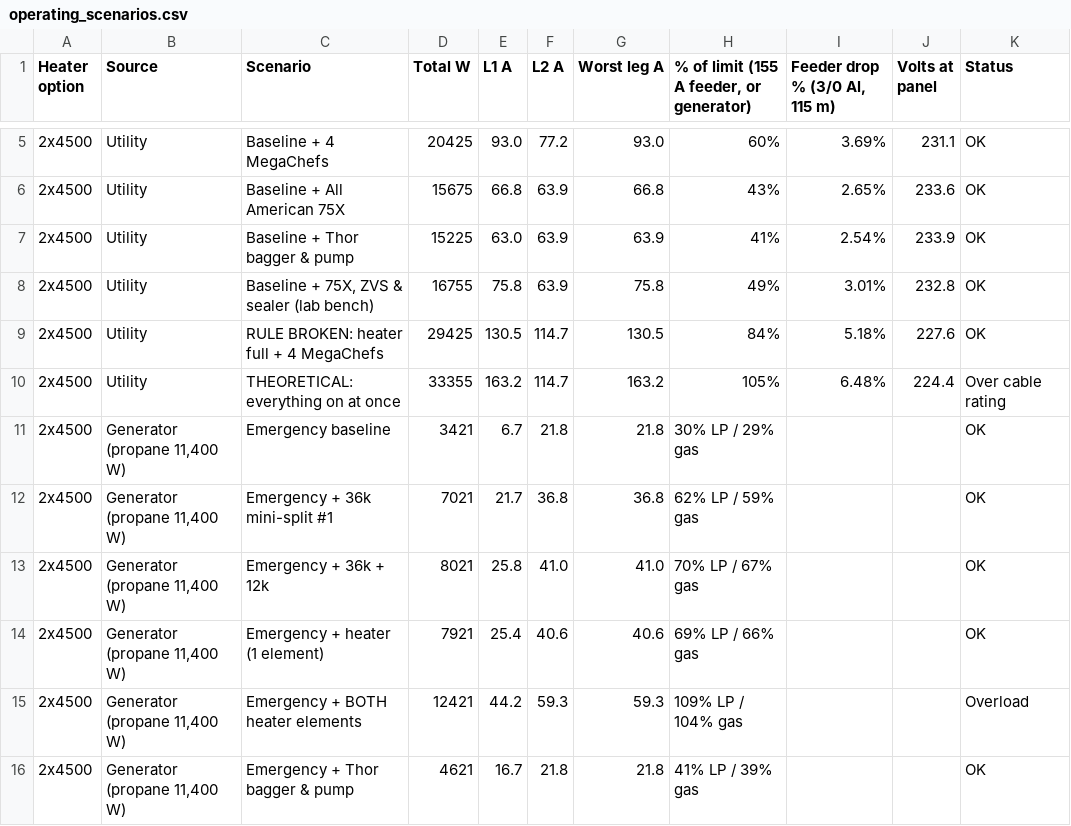
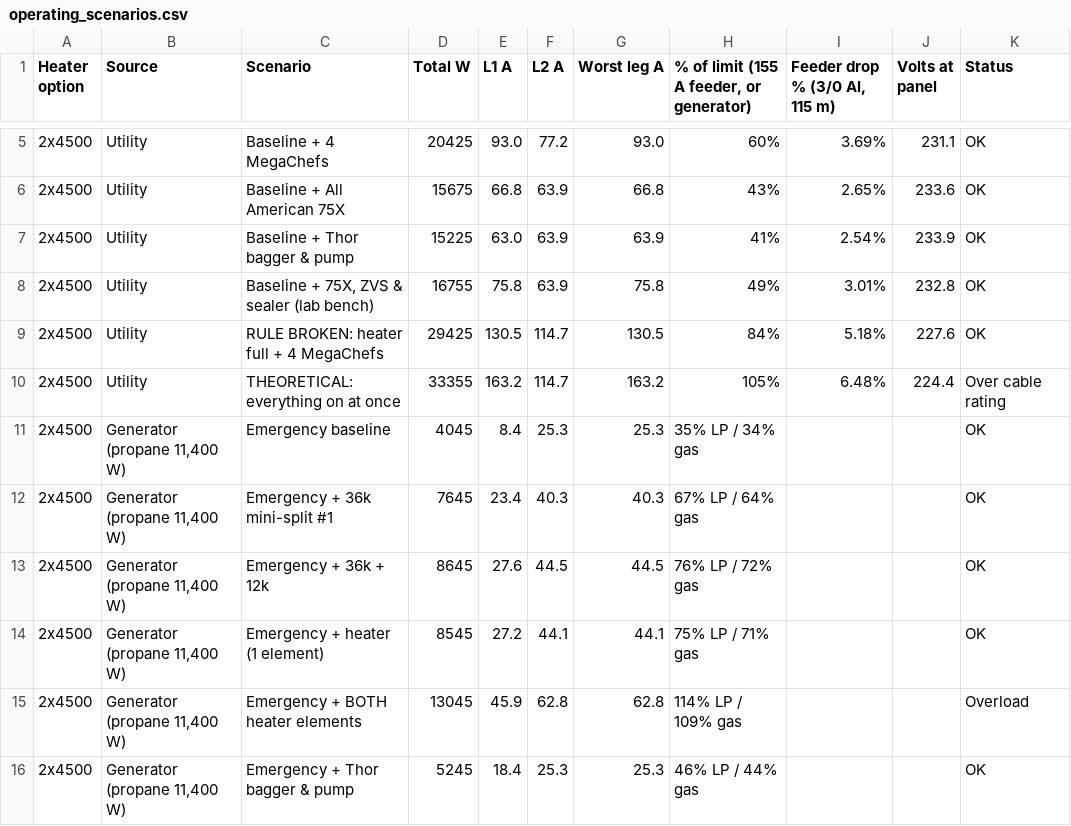
Before and after one commit to josephmclachlan/MY-CO-L, a CSV file: src/data/electrical/operating_scenarios.csv, drawn as a sheet; only a part is shown, gaps mark what is left out; the diff covers the shown part only.

```diff
--- a/src/data/electrical/operating_scenarios.csv
+++ b/src/data/electrical/operating_scenarios.csv
@@ -10,7 +10,7 @@
 2x4500,Utility,THEORETICAL: everything on at once,33355,163.2,114.7,163.2,105%,6.48%,224.4,Over cable rating
-2x4500,"Generator (propane 11,400 W)",Emergency baseline,3421,6.7,21.8,21.8,30% LP / 29% gas,,,OK
-2x4500,"Generator (propane 11,400 W)",Emergency + 36k mini-split #1,7021,21.7,36.8,36.8,62% LP / 59% gas,,,OK
-2x4500,"Generator (propane 11,400 W)",Emergency + 36k + 12k,8021,25.8,41.0,41.0,70% LP / 67% gas,,,OK
-2x4500,"Generator (propane 11,400 W)",Emergency + heater (1 element),7921,25.4,40.6,40.6,69% LP / 66% gas,,,OK
-2x4500,"Generator (propane 11,400 W)",Emergency + BOTH heater elements,12421,44.2,59.3,59.3,109% LP / 104% gas,,,Overload
-2x4500,"Generator (propane 11,400 W)",Emergency + Thor bagger & pump,4621,16.7,21.8,21.8,41% LP / 39% gas,,,OK
+2x4500,"Generator (propane 11,400 W)",Emergency baseline,4045,8.4,25.3,25.3,35% LP / 34% gas,,,OK
+2x4500,"Generator (propane 11,400 W)",Emergency + 36k mini-split #1,7645,23.4,40.3,40.3,67% LP / 64% gas,,,OK
+2x4500,"Generator (propane 11,400 W)",Emergency + 36k + 12k,8645,27.6,44.5,44.5,76% LP / 72% gas,,,OK
+2x4500,"Generator (propane 11,400 W)",Emergency + heater (1 element),8545,27.2,44.1,44.1,75% LP / 71% gas,,,OK
+2x4500,"Generator (propane 11,400 W)",Emergency + BOTH heater elements,13045,45.9,62.8,62.8,114% LP / 109% gas,,,Overload
+2x4500,"Generator (propane 11,400 W)",Emergency + Thor bagger & pump,5245,18.4,25.3,25.3,46% LP / 44% gas,,,OK
```
Also changed, not shown: 35 edited cells elsewhere in this file, 3 other files.
